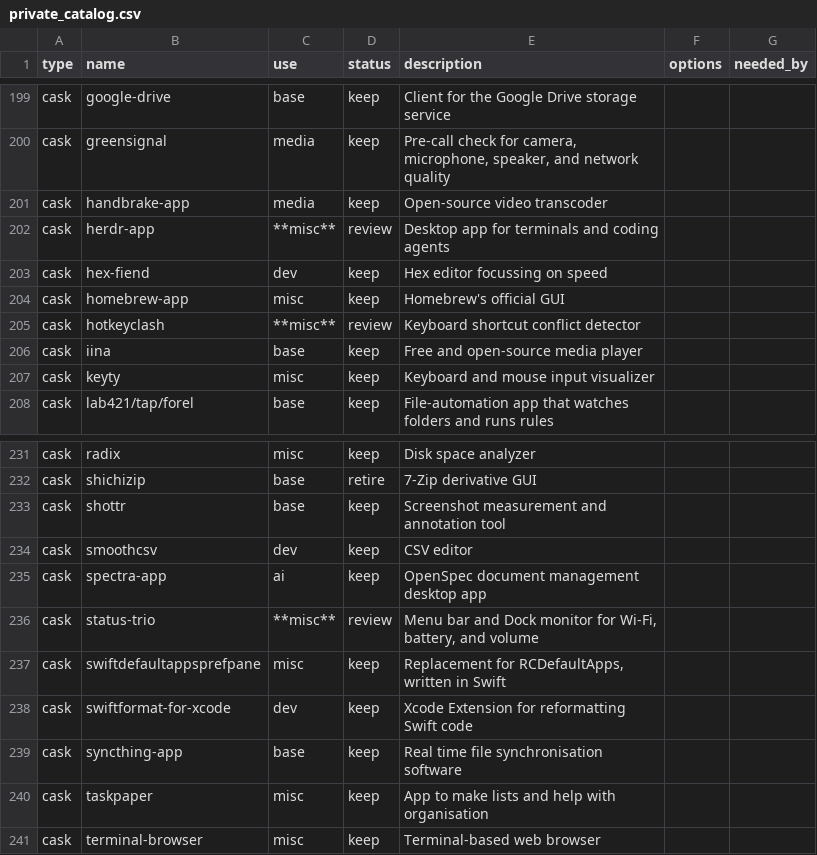
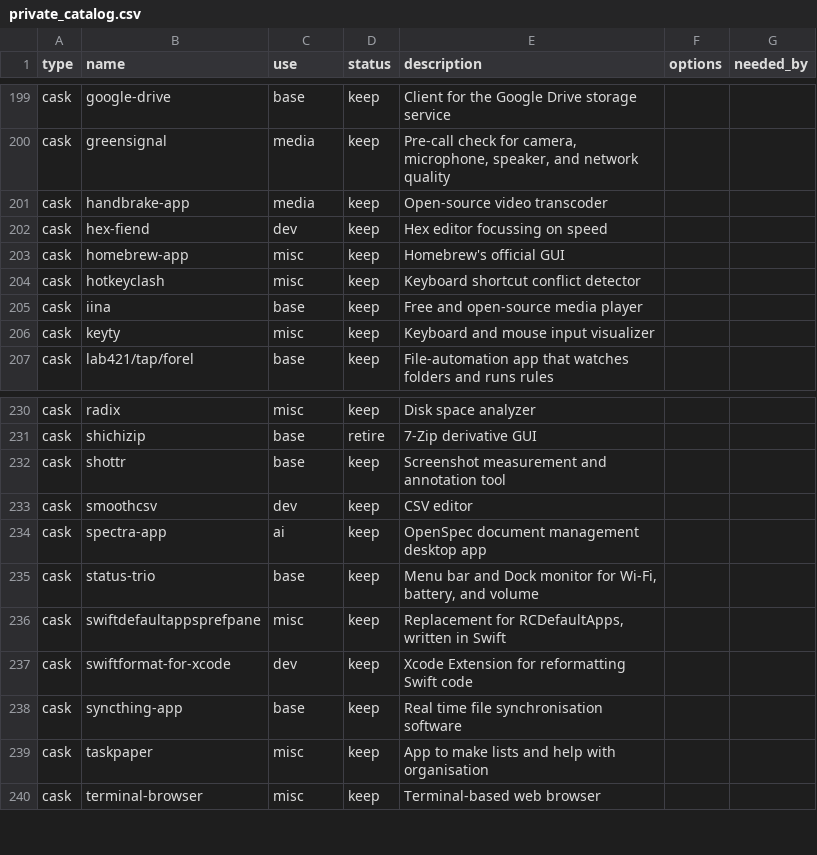
Before and after one commit to rkayman/dotfiles, a CSV file: dot_config/brewfile/private_catalog.csv, drawn as a sheet; only a part is shown, gaps mark what is left out.

Commit message:
Removed herdr-app (Rex is better now, use herdr from terminal)

```diff
--- a/dot_config/brewfile/private_catalog.csv
+++ b/dot_config/brewfile/private_catalog.csv
@@ -201,6 +201,5 @@ cask,greensignal,media,keep,"Pre-call check for camera, microphone, speaker, and
 cask,handbrake-app,media,keep,Open-source video transcoder,,
-cask,herdr-app,**misc**,review,Desktop app for terminals and coding agents,,
 cask,hex-fiend,dev,keep,Hex editor focussing on speed,,
 cask,homebrew-app,misc,keep,Homebrew's official GUI,,
-cask,hotkeyclash,**misc**,review,Keyboard shortcut conflict detector,,
+cask,hotkeyclash,misc,keep,Keyboard shortcut conflict detector,,
 cask,iina,base,keep,Free and open-source media player,,
@@ -235,3 +234,3 @@ cask,smoothcsv,dev,keep,CSV editor,,
 cask,spectra-app,ai,keep,OpenSpec document management desktop app,,
-cask,status-trio,**misc**,review,"Menu bar and Dock monitor for Wi-Fi, battery, and volume",,
+cask,status-trio,base,keep,"Menu bar and Dock monitor for Wi-Fi, battery, and volume",,
 cask,swiftdefaultappsprefpane,misc,keep,"Replacement for RCDefaultApps, written in Swift",,
```
Also changed, not shown: 2 other files.
